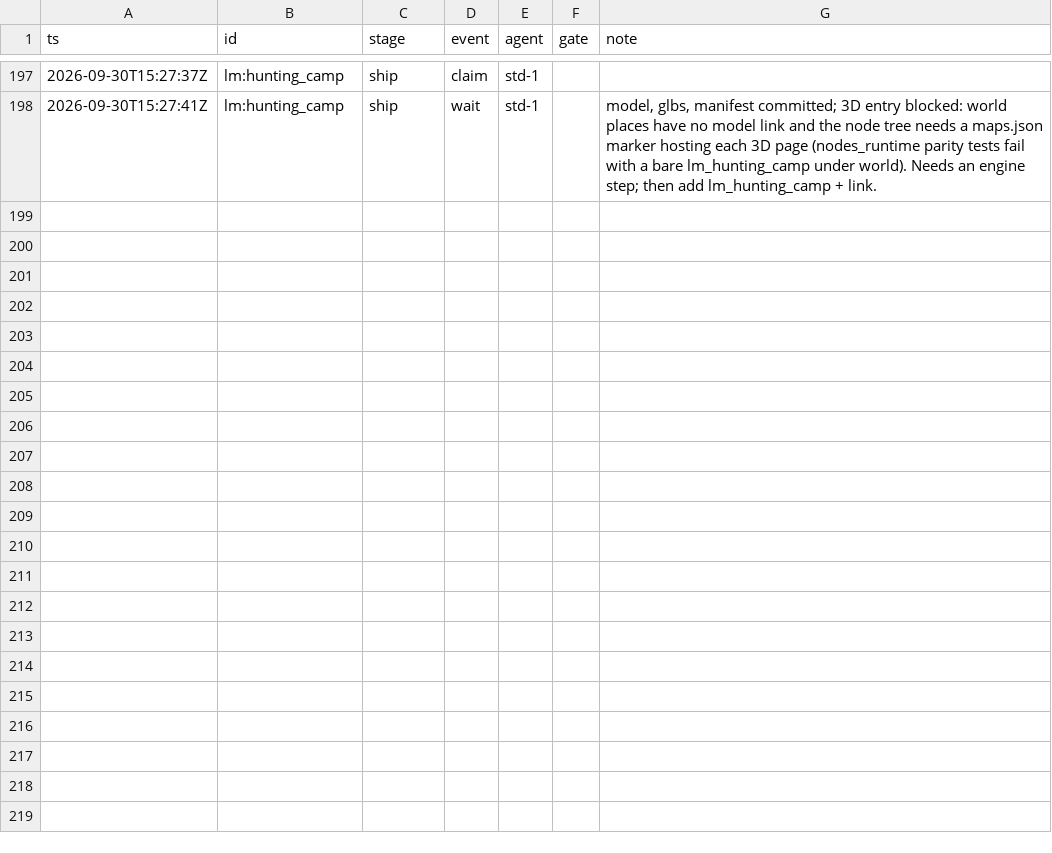
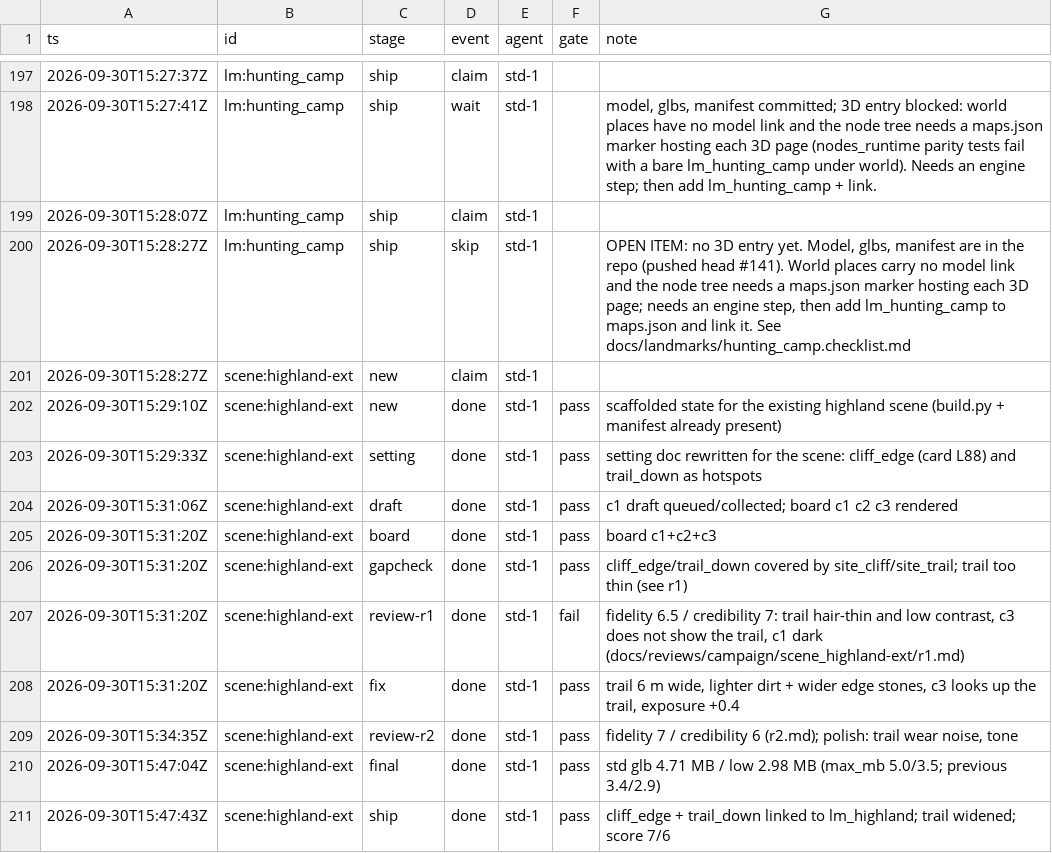
Before and after one commit to kcgoofee-jpg/my-tavern-experiments, a CSV file: docs/plans/render-campaign-events.csv, drawn as a sheet; only a part is shown, gaps mark what is left out; the diff names each change by its address in the sheet, - before the commit and + after, or states it on an @@ line.

Commit message:
feat(landmarks): extend the highland scene with cliff edge and trail down
Markers cliff_edge and trail_down now open the existing highland 3D scene
(hotspots cliff and trail). Review r1 6.5 / 7 (fail: trail hair-thin, c3 did
not show it) -> fix (6 m trail, lighter dirt, c3 looks up the trail,
exposure +0.4) -> r2 7 / 6 (pass). Glbs re-exported (std 4.71 MB / low
2.98 MB, max_mb raised for the terrain-scale scene); card-buildings rows and
the campaign ledger updated.

```diff
--- a/docs/plans/render-campaign-events.csv
+++ b/docs/plans/render-campaign-events.csv
+row 199: 2026-09-30T15:28:07Z | lm:hunting_camp | ship | claim | std-1
+row 200: 2026-09-30T15:28:27Z | lm:hunting_camp | ship | skip | std-1 |  | OPEN ITEM: no 3D entry yet. Model, glbs, manifest are in the repo (pushed head #141). World places carry no model link and the node tree needs a maps.json marker hosting each 3D page; needs an engine step, then add lm_hunting_camp to maps.json and link it. See docs/landmarks/hunting_camp.checklist.md
+row 201: 2026-09-30T15:28:27Z | scene:highland-ext | new | claim | std-1
+row 202: 2026-09-30T15:29:10Z | scene:highland-ext | new | done | std-1 | pass | scaffolded state for the existing highland scene (build.py + manifest already present)
+row 203: 2026-09-30T15:29:33Z | scene:highland-ext | setting | done | std-1 | pass | setting doc rewritten for the scene: cliff_edge (card L88) and trail_down as hotspots
+row 204: 2026-09-30T15:31:06Z | scene:highland-ext | draft | done | std-1 | pass | c1 draft queued/collected; board c1 c2 c3 rendered
+row 205: 2026-09-30T15:31:20Z | scene:highland-ext | board | done | std-1 | pass | board c1+c2+c3
+row 206: 2026-09-30T15:31:20Z | scene:highland-ext | gapcheck | done | std-1 | pass | cliff_edge/trail_down covered by site_cliff/site_trail; trail too thin (see r1)
+row 207: 2026-09-30T15:31:20Z | scene:highland-ext | review-r1 | done | std-1 | fail | fidelity 6.5 / credibility 7: trail hair-thin and low contrast, c3 does not show the trail, c1 dark (docs/reviews/campaign/scene_highland-ext/r1.md)
+row 208: 2026-09-30T15:31:20Z | scene:highland-ext | fix | done | std-1 | pass | trail 6 m wide, lighter dirt + wider edge stones, c3 looks up the trail, exposure +0.4
+row 209: 2026-09-30T15:34:35Z | scene:highland-ext | review-r2 | done | std-1 | pass | fidelity 7 / credibility 6 (r2.md); polish: trail wear noise, tone
+row 210: 2026-09-30T15:47:04Z | scene:highland-ext | final | done | std-1 | pass | std glb 4.71 MB / low 2.98 MB (max_mb 5.0/3.5; previous 3.4/2.9)
+row 211: 2026-09-30T15:47:43Z | scene:highland-ext | ship | done | std-1 | pass | cliff_edge + trail_down linked to lm_highland; trail widened; score 7/6
```
Also changed, not shown: 18 other files.
